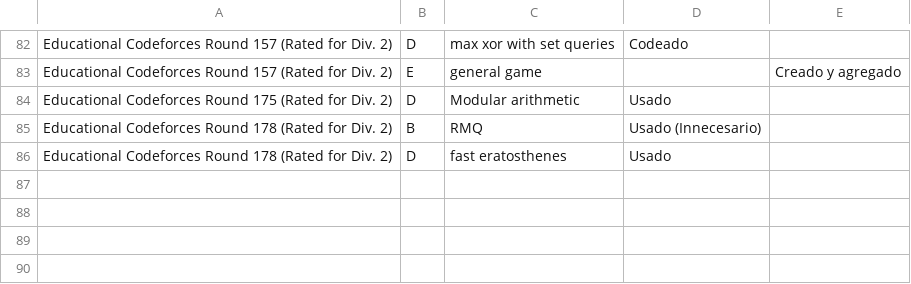
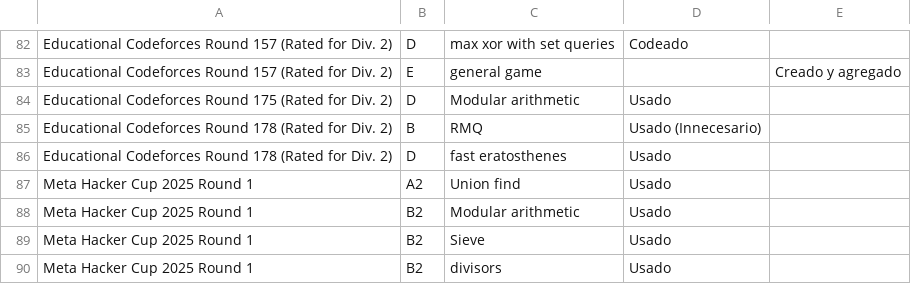
Before and after one commit to IvanRenison/ProgrammingProblems, a CSV file: .stats/CodeUsageSolo.csv, drawn as a sheet; only a part is shown, gaps mark what is left out; the diff names each change by its address in the sheet, - before the commit and + after, or states it on an @@ line.

Commit message:
Meta Hacker Cup 2025 Round 1

```diff
--- a/.stats/CodeUsageSolo.csv
+++ b/.stats/CodeUsageSolo.csv
+row 87: Meta Hacker Cup 2025 Round 1 | A2 | Union find | Usado
+row 88: Meta Hacker Cup 2025 Round 1 | B2 | Modular arithmetic | Usado
+row 89: Meta Hacker Cup 2025 Round 1 | B2 | Sieve | Usado
+row 90: Meta Hacker Cup 2025 Round 1 | B2 | divisors | Usado
```
Also changed, not shown: .stats/ContestSolo.csv, 6 other files.
